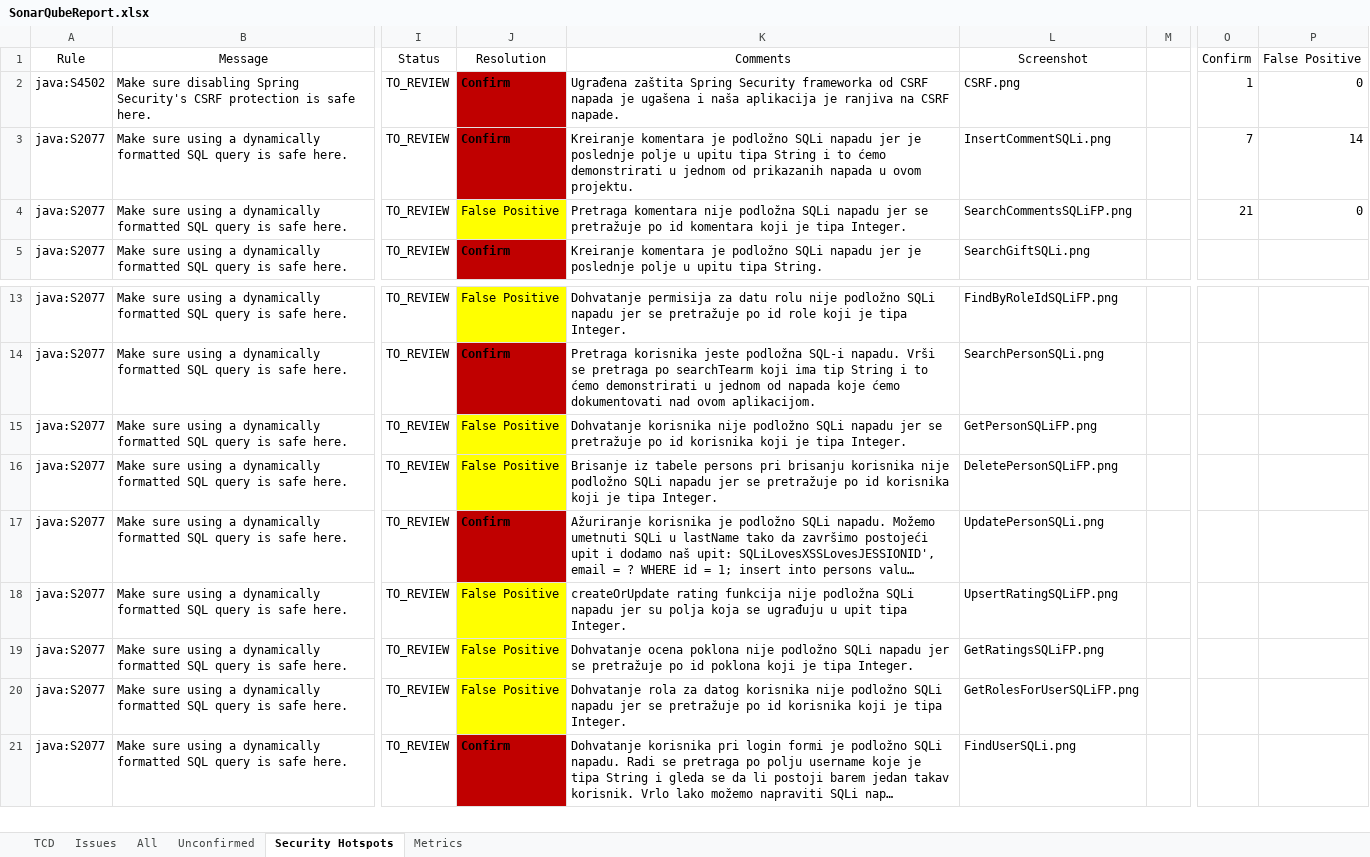
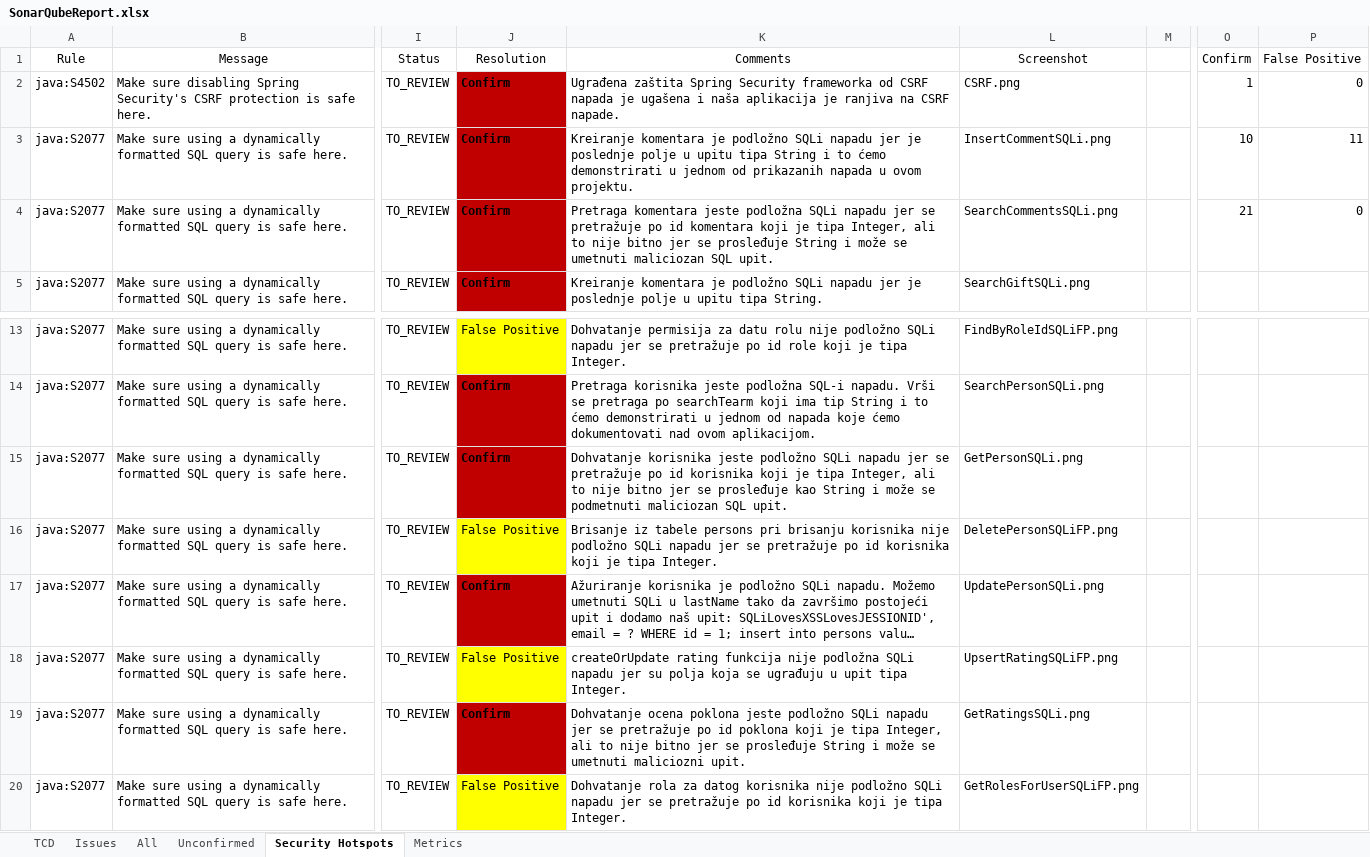
Before and after one commit to AckoMSFT/13M111RBS, an Excel workbook: SonarQube/SonarQubeReport.xlsx, sheet Security Hotspots, drawn as a sheet; only a part is shown, gaps mark what is left out; the shorter side is filled out with more unchanged rows; long unchanged cells end in …; values as stored, in another font and other column widths than the file's, no borders; table styles not drawn; the diff names each change by its address in the sheet, - before the commit and + after, or states it on an @@ line.

Commit message:
SQLi fixups

```diff
--- a/SonarQube/SonarQubeReport.xlsx (sheet Security Hotspots)
+++ b/SonarQube/SonarQubeReport.xlsx (sheet Security Hotspots)
-O3 (Confirm): 7
+O3 (Confirm): 10
-P3 (False Positive): 14
+P3 (False Positive): 11
-J4 (Resolution): False Positive
+J4 (Resolution): Confirm
@@ J4 fill: #FFFF00 → #C00000, bold: off → on @@
-K4 (Comments): Pretraga komentara nije podložna SQLi napadu jer se pretražuje po id komentara koji je tipa Integer.
+K4 (Comments): Pretraga komentara jeste podložna SQLi napadu jer se pretražuje po id komentara koji je tipa Integer, ali to nije bitno jer se prosleđuje String i može se umetnuti maliciozan SQL upit.
-L4 (Screenshot): SearchCommentsSQLiFP.png
+L4 (Screenshot): SearchCommentsSQLi.png
-J15 (Resolution): False Positive
+J15 (Resolution): Confirm
@@ J15 fill: #FFFF00 → #C00000, bold: off → on @@
-K15 (Comments): Dohvatanje korisnika nije podložno SQLi napadu jer se pretražuje po id korisnika koji je tipa Integer.
+K15 (Comments): Dohvatanje korisnika jeste podložno SQLi napadu jer se pretražuje po id korisnika koji je tipa Integer, ali to nije bitno jer se prosleđuje kao String i može se podmetnuti maliciozan SQL upit.
-L15 (Screenshot): GetPersonSQLiFP.png
+L15 (Screenshot): GetPersonSQLi.png
-J19 (Resolution): False Positive
+J19 (Resolution): Confirm
@@ J19 fill: #FFFF00 → #C00000, bold: off → on @@
-K19 (Comments): …ocena poklona nije podložno SQLi napadu jer se pretražuje po id poklona koji je tipa Integer.
+K19 (Comments): …ocena poklona jeste podložno SQLi napadu jer se pretražuje po id poklona koji je tipa Integer, ali to nije bitno jer se prosleđuje String i može se umetnuti maliciozni upit.
-L19 (Screenshot): GetRatingsSQLiFP.png
+L19 (Screenshot): GetRatingsSQLi.png
```
Also changed, not shown: 3 other files.
